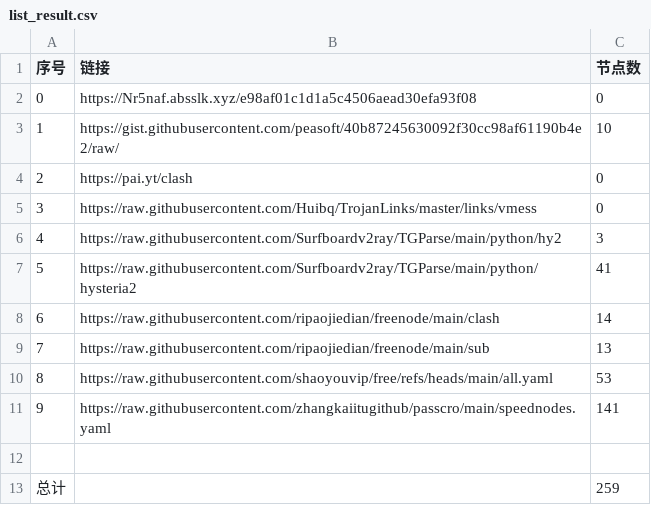
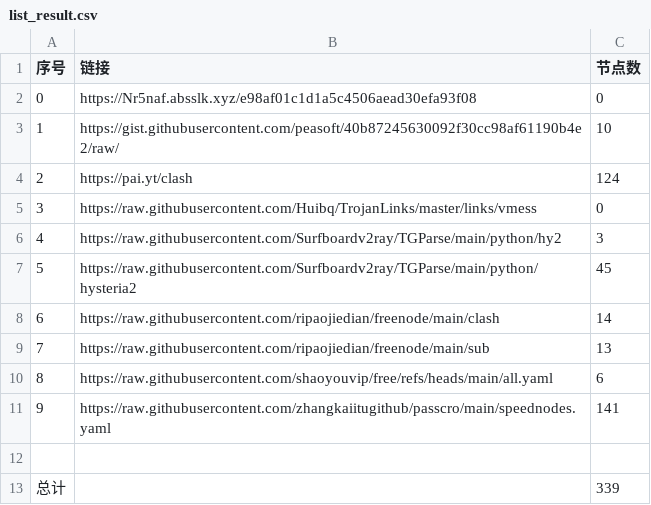
Before and after one commit to jun277/NoWalls, a CSV file: list_result.csv, drawn as a sheet.

```diff
--- a/list_result.csv
+++ b/list_result.csv
@@ -3,11 +3,11 @@
 1,https://gist.githubusercontent.com/peasoft/40b87245630092f30cc98af61190b4e2/raw/,10
-2,https://pai.yt/clash,0
+2,https://pai.yt/clash,124
 3,https://raw.githubusercontent.com/Huibq/TrojanLinks/master/links/vmess,0
 4,https://raw.githubusercontent.com/Surfboardv2ray/TGParse/main/python/hy2,3
-5,https://raw.githubusercontent.com/Surfboardv2ray/TGParse/main/python/hysteria2,41
+5,https://raw.githubusercontent.com/Surfboardv2ray/TGParse/main/python/hysteria2,45
 6,https://raw.githubusercontent.com/ripaojiedian/freenode/main/clash,14
 7,https://raw.githubusercontent.com/ripaojiedian/freenode/main/sub,13
-8,https://raw.githubusercontent.com/shaoyouvip/free/refs/heads/main/all.yaml,53
+8,https://raw.githubusercontent.com/shaoyouvip/free/refs/heads/main/all.yaml,6
 9,https://raw.githubusercontent.com/zhangkaiitugithub/passcro/main/speednodes.yaml,141
 
-总计,,259
+总计,,339
```
Also changed, not shown: 27 other files.
